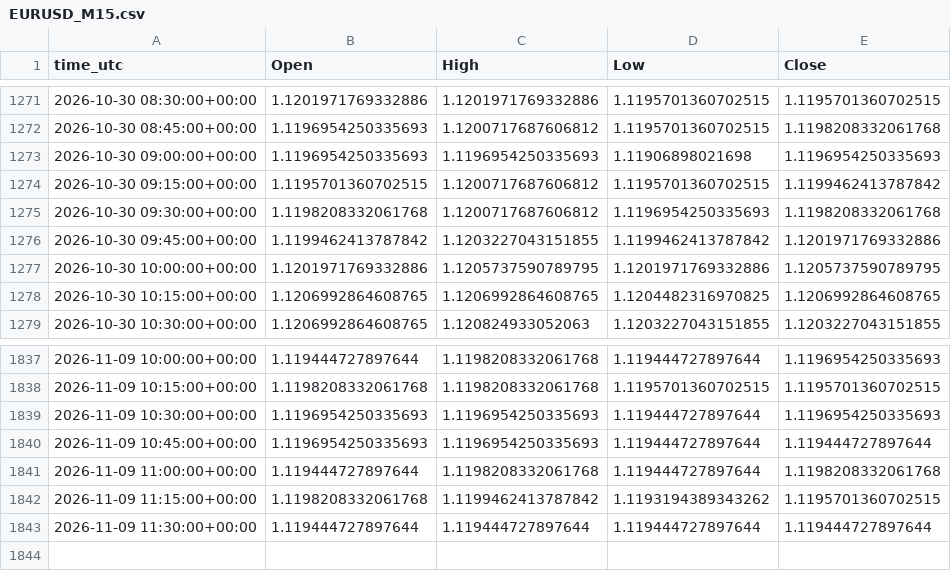
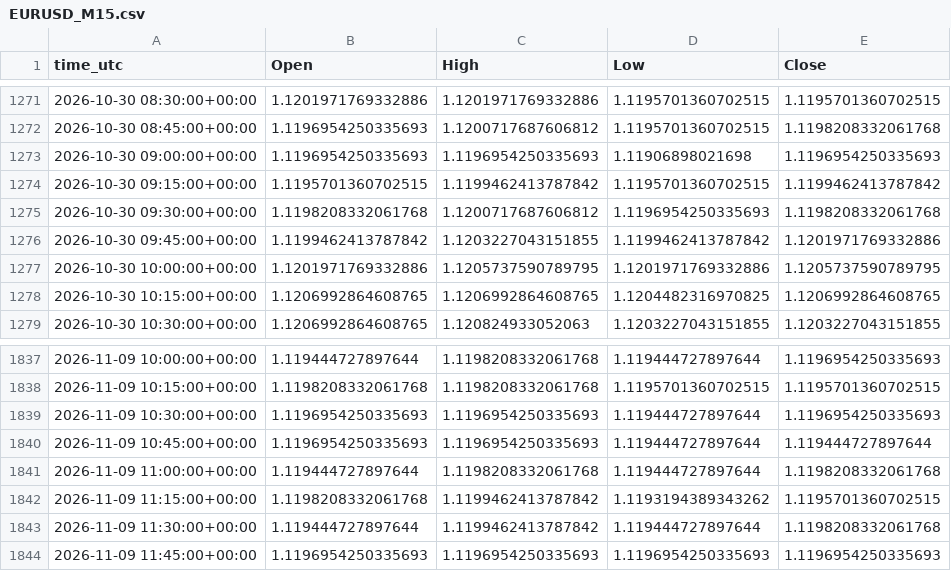
Before and after one commit to ClaireAce/Trading-Data, a CSV file: data/EURUSD_M15.csv, drawn as a sheet; only a part is shown, gaps mark what is left out.

```diff
--- a/data/EURUSD_M15.csv
+++ b/data/EURUSD_M15.csv
@@ -1273,3 +1273,3 @@ time_utc,Open,High,Low,Close
 2026-10-30 09:00:00+00:00,1.1196954250335693,1.1196954250335693,1.11906898021698,1.1196954250335693
-2026-10-30 09:15:00+00:00,1.1195701360702515,1.1200717687606812,1.1195701360702515,1.1199462413787842
+2026-10-30 09:15:00+00:00,1.1195701360702515,1.1199462413787842,1.1195701360702515,1.1199462413787842
 2026-10-30 09:30:00+00:00,1.1198208332061768,1.1200717687606812,1.1196954250335693,1.1198208332061768
@@ -1842,2 +1842,3 @@ time_utc,Open,High,Low,Close
 2026-11-09 11:15:00+00:00,1.1198208332061768,1.1199462413787842,1.1193194389343262,1.1195701360702515
-2026-11-09 11:30:00+00:00,1.119444727897644,1.119444727897644,1.119444727897644,1.119444727897644
+2026-11-09 11:30:00+00:00,1.119444727897644,1.1199462413787842,1.119444727897644,1.1198208332061768
+2026-11-09 11:45:00+00:00,1.1196954250335693,1.1196954250335693,1.1196954250335693,1.1196954250335693
```
Also changed, not shown: data/EURUSD_M5.csv, data/GBPUSD_M15.csv, 8 other files.
